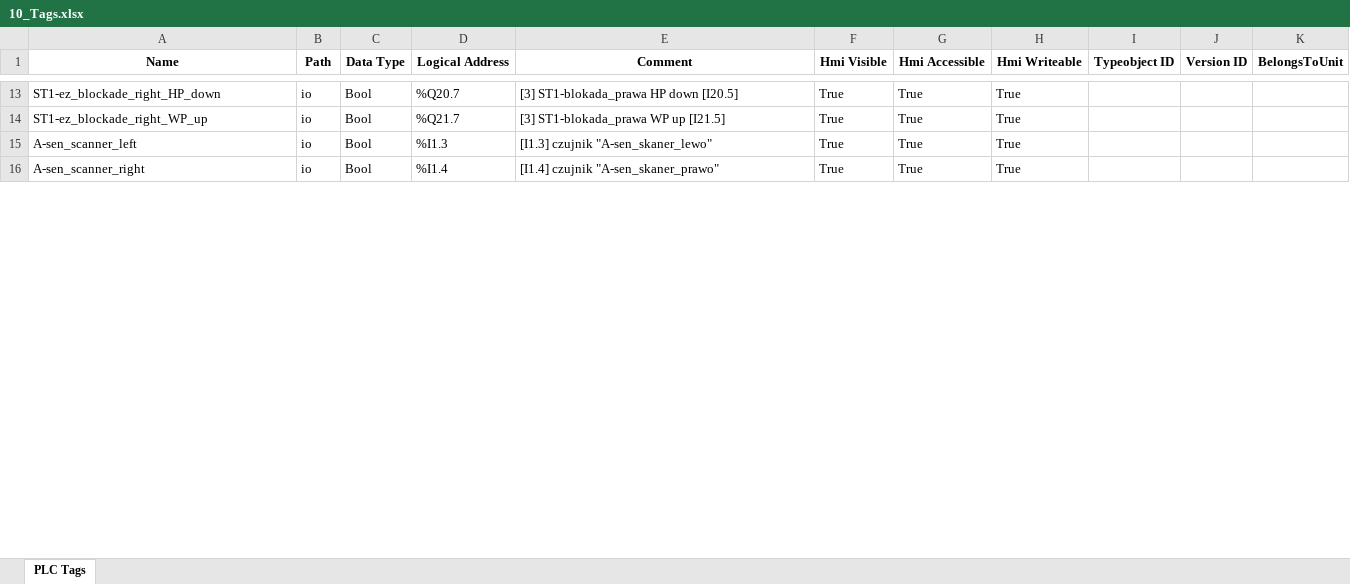
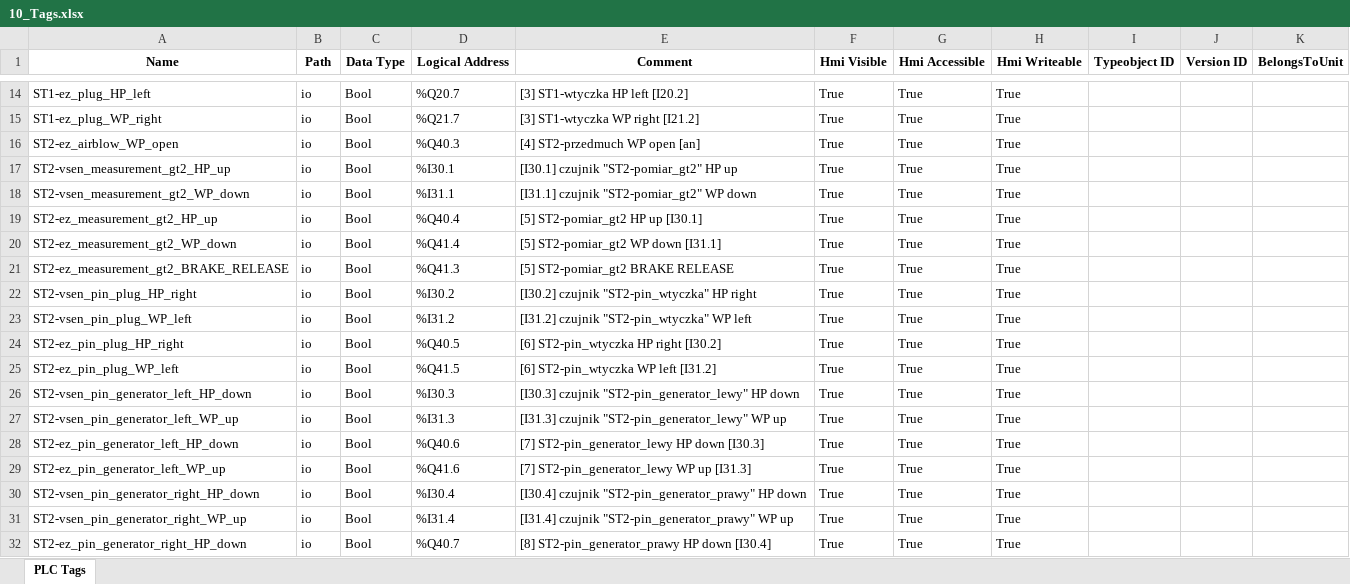
Before and after one commit to ravender83/generatoryS7, an Excel workbook: out/10_Tags.xlsx, sheet PLC Tags, drawn as a sheet; only a part is shown, gaps mark what is left out; values as stored, in another font and other column widths than the file's, no borders; addresses are those after the commit; the diff covers the shown part only; the diff names each change by its address in the sheet, - before the commit and + after, or states it on an @@ line.

Commit message:
Prefix - Name - check unique

```diff
--- a/out/10_Tags.xlsx (sheet PLC Tags)
+++ b/out/10_Tags.xlsx (sheet PLC Tags)
-A14 (Name): ST1-ez_blockade_right_HP_down
+A14 (Name): ST1-ez_plug_HP_left
-E14 (Comment): [3] ST1-blokada_prawa HP down [I20.5]
+E14 (Comment): [3] ST1-wtyczka HP left [I20.2]
-A15 (Name): ST1-ez_blockade_right_WP_up
+A15 (Name): ST1-ez_plug_WP_right
-E15 (Comment): [3] ST1-blokada_prawa WP up [I21.5]
+E15 (Comment): [3] ST1-wtyczka WP right [I21.2]
+row 16: ST2-ez_airblow_WP_open | io | Bool | %Q40.3 | [4] ST2-przedmuch WP open [an] | True | True | True
+row 17: ST2-vsen_measurement_gt2_HP_up | io | Bool | %I30.1 | [I30.1] czujnik "ST2-pomiar_gt2" HP up | True | True | True
+row 18: ST2-vsen_measurement_gt2_WP_down | io | Bool | %I31.1 | [I31.1] czujnik "ST2-pomiar_gt2" WP down | True | True | True
+row 19: ST2-ez_measurement_gt2_HP_up | io | Bool | %Q40.4 | [5] ST2-pomiar_gt2 HP up [I30.1] | True | True | True
+row 20: ST2-ez_measurement_gt2_WP_down | io | Bool | %Q41.4 | [5] ST2-pomiar_gt2 WP down [I31.1] | True | True | True
+row 21: ST2-ez_measurement_gt2_BRAKE_RELEASE | io | Bool | %Q41.3 | [5] ST2-pomiar_gt2 BRAKE RELEASE | True | True | True
+row 22: ST2-vsen_pin_plug_HP_right | io | Bool | %I30.2 | [I30.2] czujnik "ST2-pin_wtyczka" HP right | True | True | True
+row 23: ST2-vsen_pin_plug_WP_left | io | Bool | %I31.2 | [I31.2] czujnik "ST2-pin_wtyczka" WP left | True | True | True
+row 24: ST2-ez_pin_plug_HP_right | io | Bool | %Q40.5 | [6] ST2-pin_wtyczka HP right [I30.2] | True | True | True
+row 25: ST2-ez_pin_plug_WP_left | io | Bool | %Q41.5 | [6] ST2-pin_wtyczka WP left [I31.2] | True | True | True
+row 26: ST2-vsen_pin_generator_left_HP_down | io | Bool | %I30.3 | [I30.3] czujnik "ST2-pin_generator_lewy" HP down | True | True | True
-A27 (Name): A-sen_scanner_left
+A27 (Name): ST2-vsen_pin_generator_left_WP_up
-D27 (Logical Address): %I1.3
+D27 (Logical Address): %I31.3
-E27 (Comment): [I1.3] czujnik "A-sen_skaner_lewo"
+E27 (Comment): [I31.3] czujnik "ST2-pin_generator_lewy" WP up
+row 28: ST2-ez_pin_generator_left_HP_down | io | Bool | %Q40.6 | [7] ST2-pin_generator_lewy HP down [I30.3] | True | True | True
+row 29: ST2-ez_pin_generator_left_WP_up | io | Bool | %Q41.6 | [7] ST2-pin_generator_lewy WP up [I31.3] | True | True | True
+row 30: ST2-vsen_pin_generator_right_HP_down | io | Bool | %I30.4 | [I30.4] czujnik "ST2-pin_generator_prawy" HP down | True | True | True
-A31 (Name): A-sen_scanner_right
+A31 (Name): ST2-vsen_pin_generator_right_WP_up
-D31 (Logical Address): %I1.4
+D31 (Logical Address): %I31.4
-E31 (Comment): [I1.4] czujnik "A-sen_skaner_prawo"
+E31 (Comment): [I31.4] czujnik "ST2-pin_generator_prawy" WP up
+row 32: ST2-ez_pin_generator_right_HP_down | io | Bool | %Q40.7 | [8] ST2-pin_generator_prawy HP down [I30.4] | True | True | True
```
Also changed, not shown: 32 added rows, 2 removed rows and 91 edited cells elsewhere in this sheet, out/14_HMIAlarmsTags.xlsx, out/15_HMIAlarms.xlsx, 14 other files.
